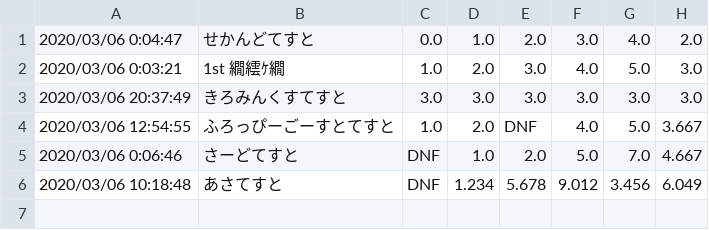
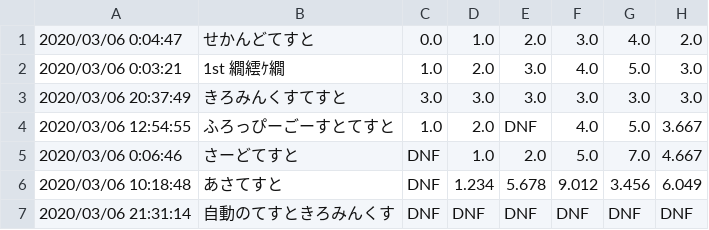
Before and after one commit to Nyanyan/nyancontest, a CSV file: Kilominx/data.csv, drawn as a sheet; the diff names each change by its address in the sheet, - before the commit and + after, or states it on an @@ line.

Commit message:
updated data

```diff
--- a/Kilominx/data.csv
+++ b/Kilominx/data.csv
+row 7: 2020/03/06 21:31:14 | 自動のてすときろみんくす | DNF | DNF | DNF | DNF | DNF | DNF
```
